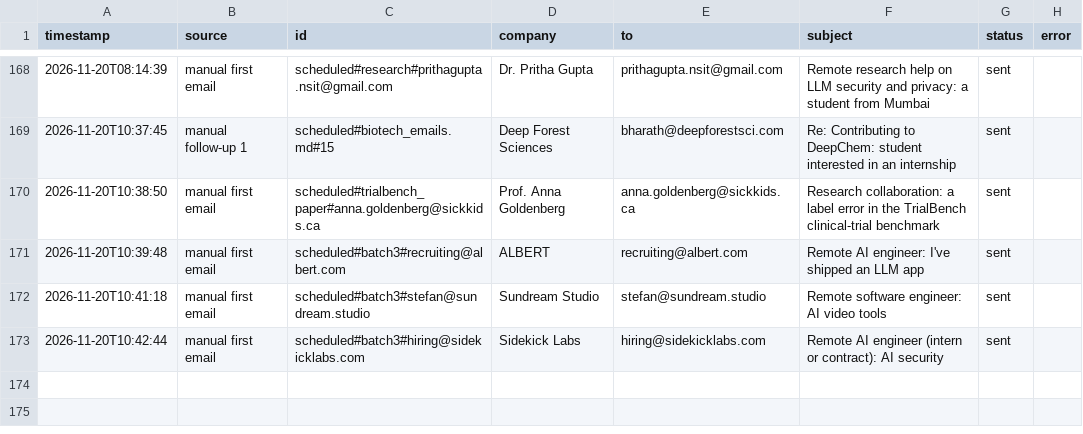
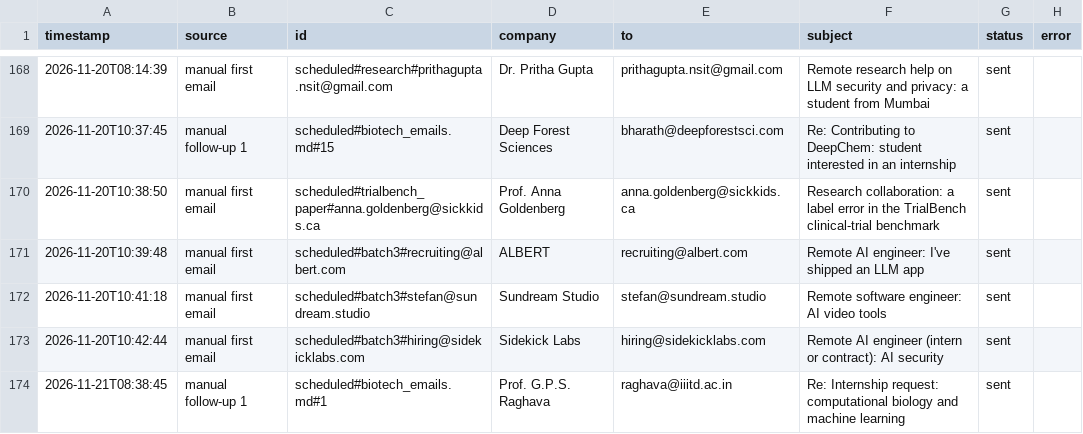
Before and after one commit to Anushre2005/auto-mail, a CSV file: sent_log.csv, drawn as a sheet; only a part is shown, gaps mark what is left out.

Commit message:
update from app

```diff
--- a/sent_log.csv
+++ b/sent_log.csv
@@ -173 +173,2 @@ timestamp,source,id,company,to,subject,status,error
 2026-11-20T10:42:44,manual first email,scheduled#batch3#hiring@sidekicklabs.com,Sidekick Labs,hiring@sidekicklabs.com,Remote AI engineer (intern or contract): AI security,sent,
+2026-11-21T08:38:45,manual follow-up 1,scheduled#biotech_emails.md#1,Prof. G.P.S. Raghava,raghava@iiitd.ac.in,Re: Internship request: computational biology and machine learning,sent,
```
